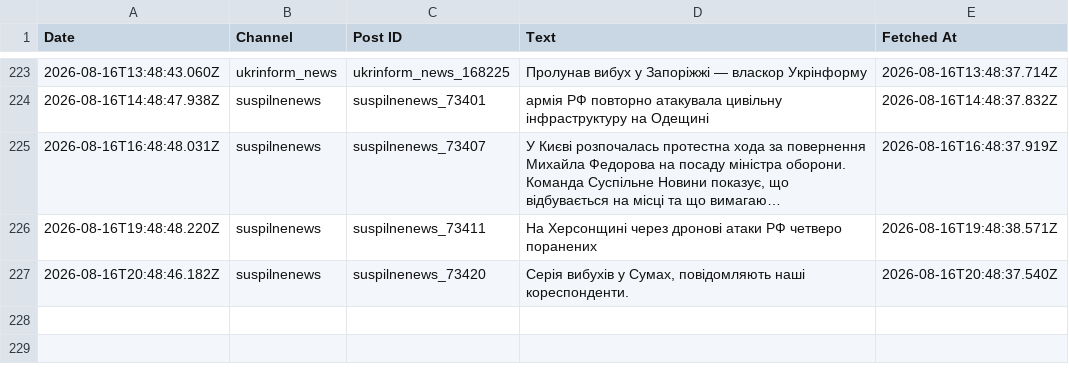
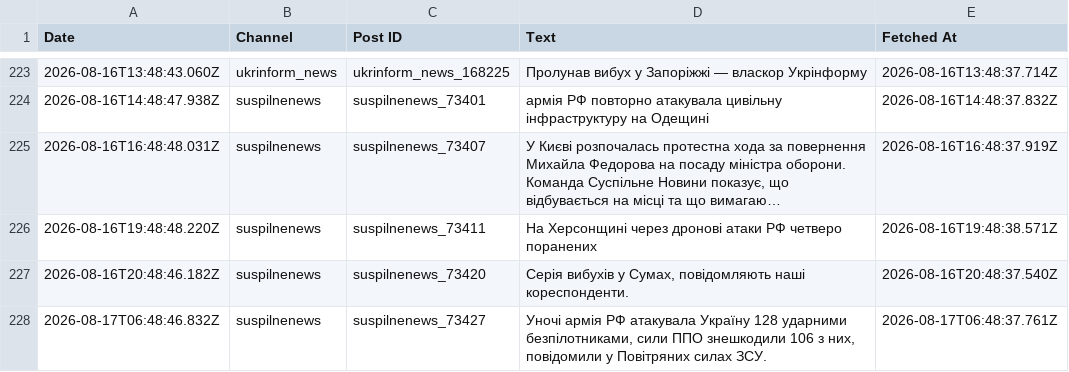
Before and after one commit to ymotorna/news-digest-data, a CSV file: posts.csv, drawn as a sheet; only a part is shown, gaps mark what is left out; long unchanged cells end in …; the diff names each change by its address in the sheet, - before the commit and + after, or states it on an @@ line.

Commit message:
Update 2026-08-17T06:48

```diff
--- a/posts.csv
+++ b/posts.csv
+row 228: 2026-08-17T06:48:46.832Z | suspilnenews | suspilnenews_73427 | Уночі армія РФ атакувала Україну 128 ударними безпілотниками, сили ППО знешкодили 106 з них, повідомили у Повітряних силах ЗСУ. | 2026-08-17T06:48:37.761Z
```
